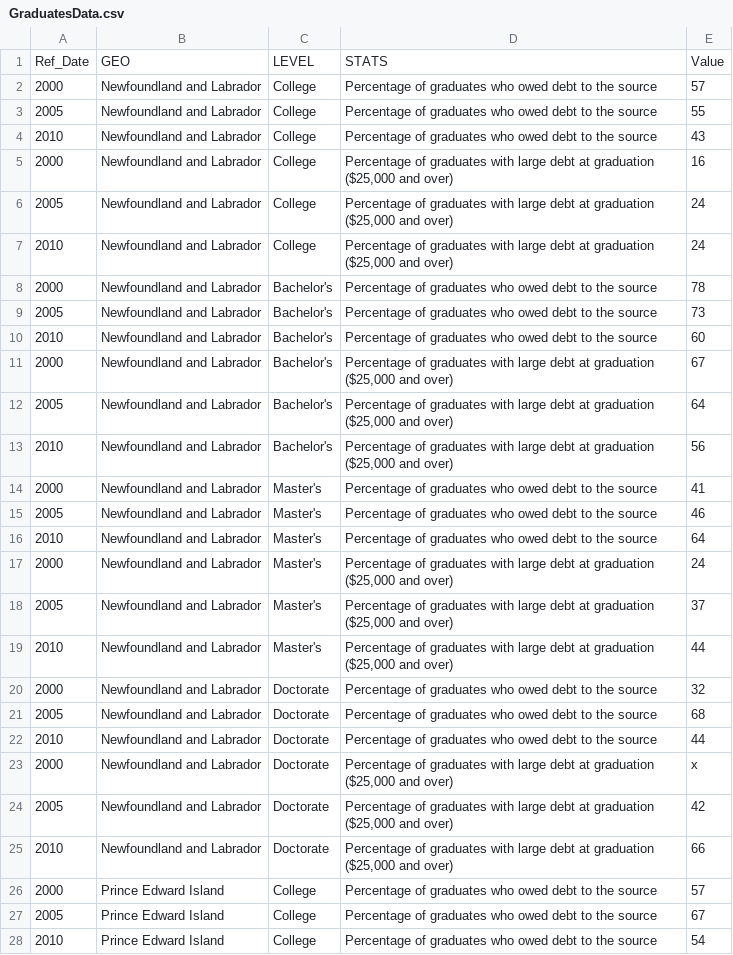
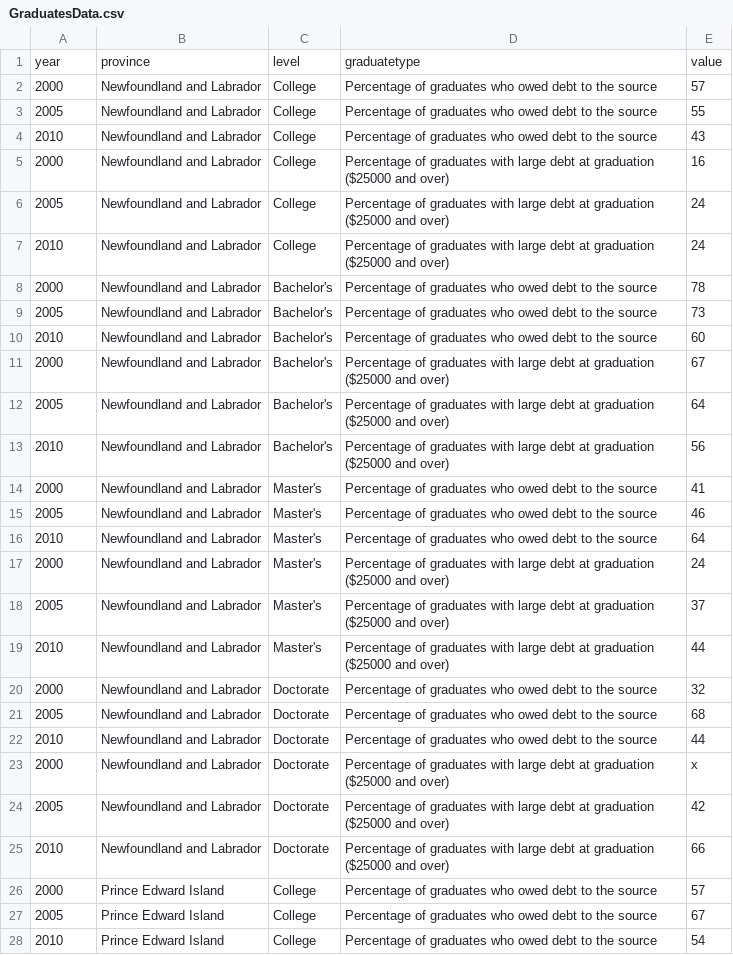
Before and after one commit to LoganAFBuchanan/IAT355_Final-Project, a CSV file: data/GraduatesData.csv, drawn as a sheet; only a part is shown; the diff covers the shown part only.

```diff
--- a/data/GraduatesData.csv
+++ b/data/GraduatesData.csv
@@ -1,2 +1,2 @@
-Ref_Date,GEO,LEVEL,STATS,Value
+year,province,level,graduatetype,value
 2000,Newfoundland and Labrador,College,Percentage of graduates who owed debt to the source,57
@@ -4,5 +4,5 @@ Ref_Date,GEO,LEVEL,STATS,Value
 2010,Newfoundland and Labrador,College,Percentage of graduates who owed debt to the source,43
-2000,Newfoundland and Labrador,College,"Percentage of graduates with large debt at graduation ($25,000 and over)",16
-2005,Newfoundland and Labrador,College,"Percentage of graduates with large debt at graduation ($25,000 and over)",24
-2010,Newfoundland and Labrador,College,"Percentage of graduates with large debt at graduation ($25,000 and over)",24
+2000,Newfoundland and Labrador,College,Percentage of graduates with large debt at graduation ($25000 and over),16
+2005,Newfoundland and Labrador,College,Percentage of graduates with large debt at graduation ($25000 and over),24
+2010,Newfoundland and Labrador,College,Percentage of graduates with large debt at graduation ($25000 and over),24
 2000,Newfoundland and Labrador,Bachelor's,Percentage of graduates who owed debt to the source,78
@@ -10,5 +10,5 @@ Ref_Date,GEO,LEVEL,STATS,Value
 2010,Newfoundland and Labrador,Bachelor's,Percentage of graduates who owed debt to the source,60
-2000,Newfoundland and Labrador,Bachelor's,"Percentage of graduates with large debt at graduation ($25,000 and over)",67
-2005,Newfoundland and Labrador,Bachelor's,"Percentage of graduates with large debt at graduation ($25,000 and over)",64
-2010,Newfoundland and Labrador,Bachelor's,"Percentage of graduates with large debt at graduation ($25,000 and over)",56
+2000,Newfoundland and Labrador,Bachelor's,Percentage of graduates with large debt at graduation ($25000 and over),67
+2005,Newfoundland and Labrador,Bachelor's,Percentage of graduates with large debt at graduation ($25000 and over),64
+2010,Newfoundland and Labrador,Bachelor's,Percentage of graduates with large debt at graduation ($25000 and over),56
 2000,Newfoundland and Labrador,Master's,Percentage of graduates who owed debt to the source,41
@@ -16,5 +16,5 @@ Ref_Date,GEO,LEVEL,STATS,Value
 2010,Newfoundland and Labrador,Master's,Percentage of graduates who owed debt to the source,64
-2000,Newfoundland and Labrador,Master's,"Percentage of graduates with large debt at graduation ($25,000 and over)",24
-2005,Newfoundland and Labrador,Master's,"Percentage of graduates with large debt at graduation ($25,000 and over)",37
-2010,Newfoundland and Labrador,Master's,"Percentage of graduates with large debt at graduation ($25,000 and over)",44
+2000,Newfoundland and Labrador,Master's,Percentage of graduates with large debt at graduation ($25000 and over),24
+2005,Newfoundland and Labrador,Master's,Percentage of graduates with large debt at graduation ($25000 and over),37
+2010,Newfoundland and Labrador,Master's,Percentage of graduates with large debt at graduation ($25000 and over),44
 2000,Newfoundland and Labrador,Doctorate,Percentage of graduates who owed debt to the source,32
@@ -22,5 +22,5 @@ Ref_Date,GEO,LEVEL,STATS,Value
 2010,Newfoundland and Labrador,Doctorate,Percentage of graduates who owed debt to the source,44
-2000,Newfoundland and Labrador,Doctorate,"Percentage of graduates with large debt at graduation ($25,000 and over)",x
-2005,Newfoundland and Labrador,Doctorate,"Percentage of graduates with large debt at graduation ($25,000 and over)",42
-2010,Newfoundland and Labrador,Doctorate,"Percentage of graduates with large debt at graduation ($25,000 and over)",66
+2000,Newfoundland and Labrador,Doctorate,Percentage of graduates with large debt at graduation ($25000 and over),x
+2005,Newfoundland and Labrador,Doctorate,Percentage of graduates with large debt at graduation ($25000 and over),42
+2010,Newfoundland and Labrador,Doctorate,Percentage of graduates with large debt at graduation ($25000 and over),66
 2000,Prince Edward Island,College,Percentage of graduates who owed debt to the source,57
```
Also changed, not shown: 108 edited cells elsewhere in this file, 1 other file.
